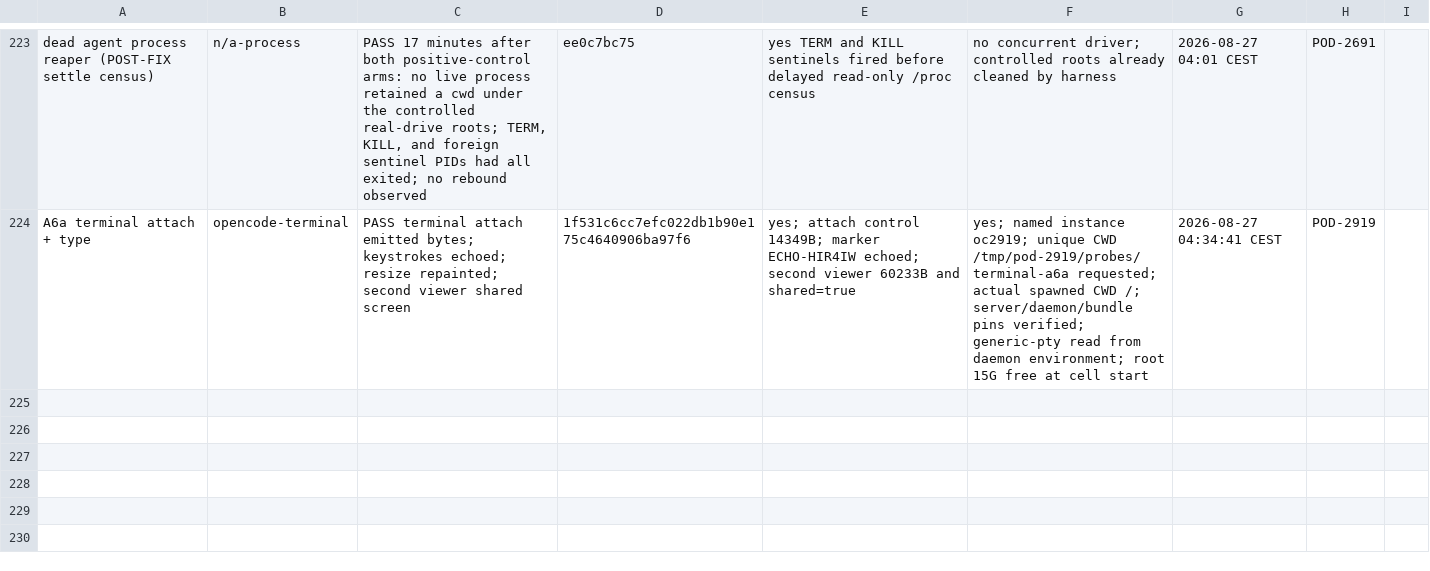
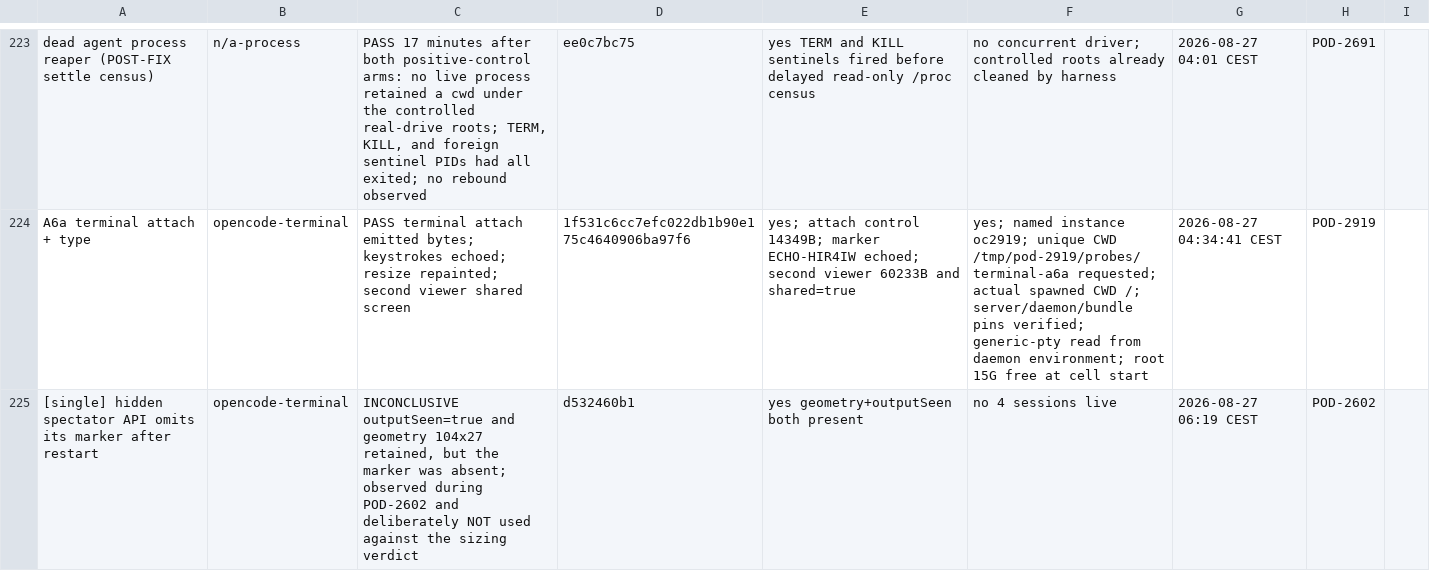
Before and after one commit to madeinorbit/podium, a TSV file: docs/plans/pod-1761-results.tsv, drawn as a sheet; only a part is shown, gaps mark what is left out; the diff names each change by its address in the sheet, - before the commit and + after, or states it on an @@ line.

Commit message:
docs(plans): the nine-unknowns audit is complete but for grok
POD-2602 PASS with the strongest UI A/B of the night — parent showed two
viewers rolling back to revision 0, tip auto-refit to 104x27 with no
manual resize and kept its marker across a tab away and back. Reused the
shared bundle with the reasoning that saved a build, and excluded A6b as
POD-2761's rather than claiming it.

Eight of nine resolved: six were already fine, two were genuinely broken
and both are now fixed and verified. 25%, not the 50% I reported at four
cells.

Also recorded its spectator-API observation as INCONCLUSIVE rather than
letting it contaminate the sizing verdict — a thing seen and set aside
deliberately is worth more than one quietly dropped.

Podium-Issue: POD-1761

```diff
--- a/docs/plans/pod-1761-results.tsv
+++ b/docs/plans/pod-1761-results.tsv
+row 225: [single] hidden spectator API omits its marker after restart | opencode-terminal | INCONCLUSIVE outputSeen=true and geometry 104x27 retained, but the marker was absent; observed during POD-2602 and deliberately NOT used against the sizing verdict | d532460b1 | yes geometry+outputSeen both present | no 4 sessions live | 2026-08-27 06:19 CEST | POD-2602
```
Also changed, not shown: 1 other file.
